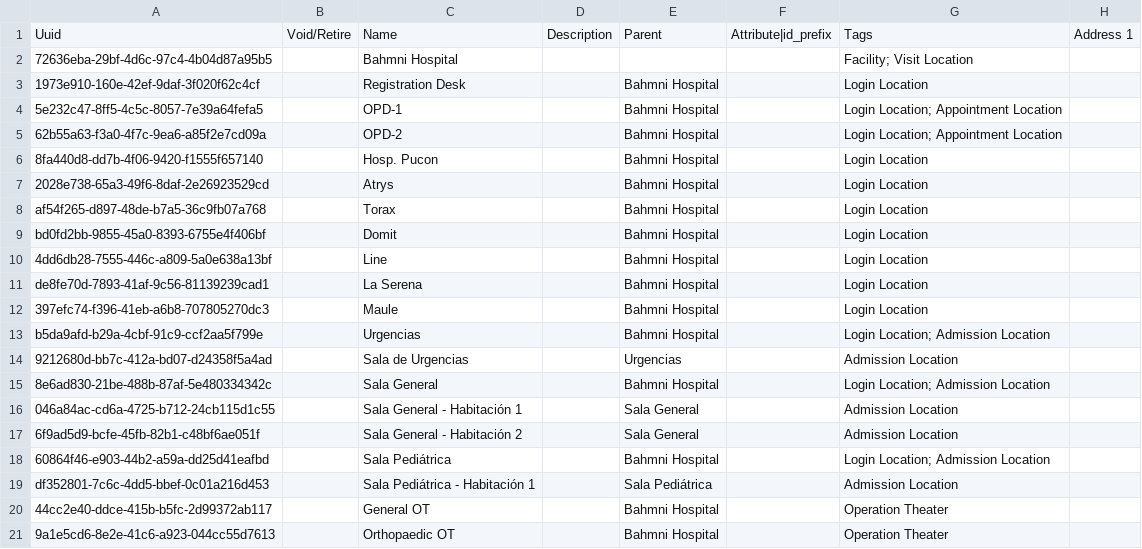
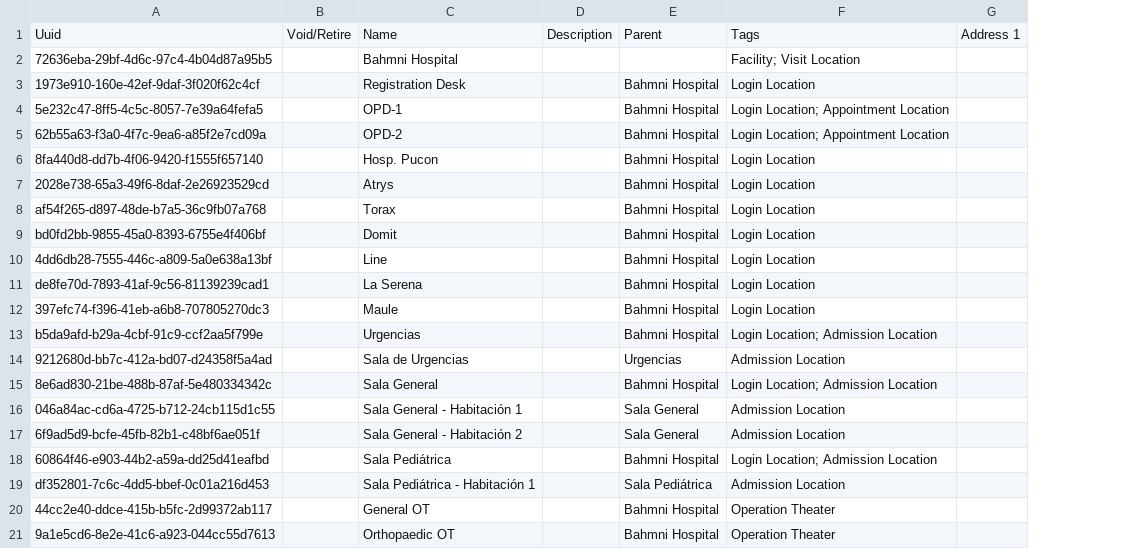
Before and after one commit to healthmeshchile/standard-config, a CSV file: masterdata/configuration/locations/locations.csv, drawn as a sheet; only a part is shown; the diff names each change by its address in the sheet, - before the commit and + after, or states it on an @@ line.

Commit message:
derivaciones y reperacion de csv master data

```diff
--- a/masterdata/configuration/locations/locations.csv
+++ b/masterdata/configuration/locations/locations.csv
-column F, row 1: Attribute|id_prefix
```
Also changed, not shown: 5 other files.
